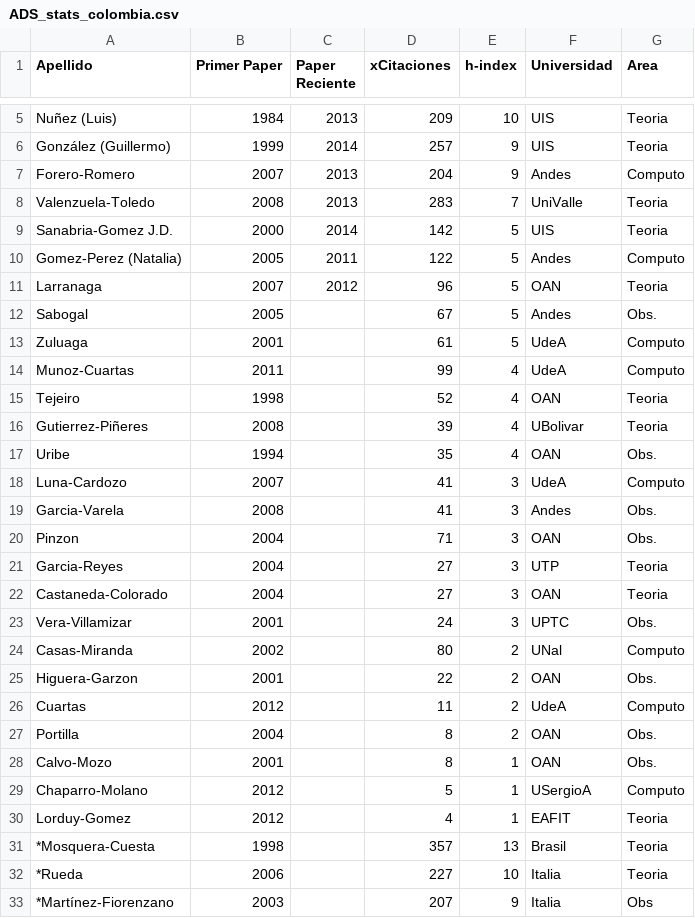
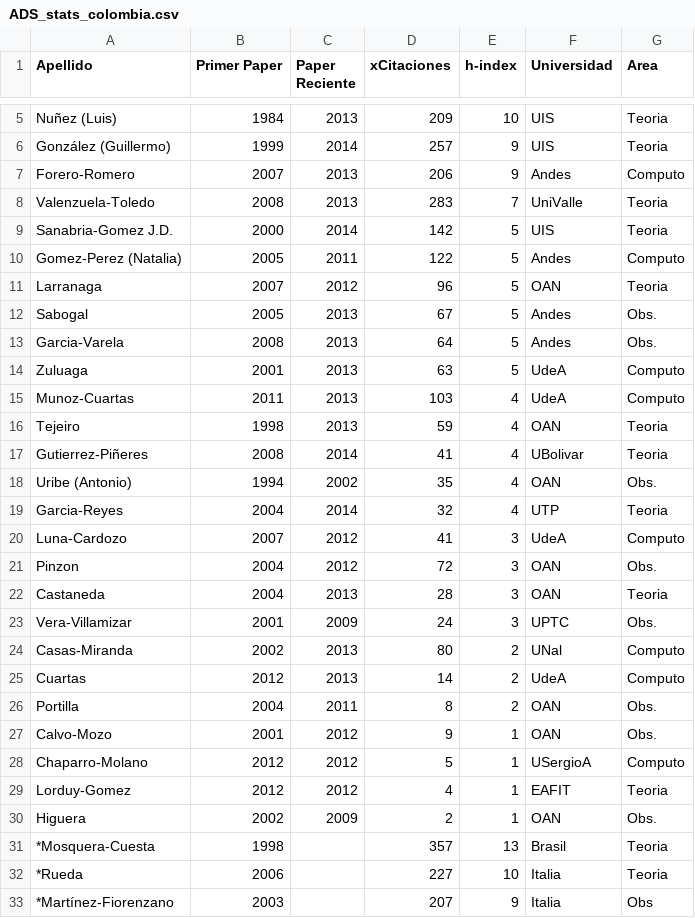
Before and after one commit to ColombianAstronomy/ProductividadAstronomica, a CSV file: ADS_stats_colombia.csv, drawn as a sheet; only a part is shown, gaps mark what is left out.

Commit message:
latest pub

```diff
--- a/ADS_stats_colombia.csv
+++ b/ADS_stats_colombia.csv
@@ -6,3 +6,3 @@ Nuñez (Luis),		1984,	2013, 209,		10,	UIS, Teoria
 González (Guillermo), 	1999,	2014, 257,		9,	UIS, Teoria
-Forero-Romero,		2007,	2013, 204,		9,	Andes, Computo
+Forero-Romero,		2007,	2013, 206,		9,	Andes, Computo
 Valenzuela-Toledo ,	2008,	2013, 283,		7,	UniValle, Teoria
@@ -11,21 +11,21 @@ Gomez-Perez (Natalia),	2005,	2011, 122,		5,	Andes, Computo
 Larranaga ,		2007,	2012, 96,		5,	OAN, Teoria
-Sabogal	,		2005,	,67,		5,	Andes, Obs.
-Zuluaga	,		2001,	,61,		5,	UdeA, Computo
-Munoz-Cuartas,		2011,	,99,		4,	UdeA, Computo
-Tejeiro	,		1998,	,52,		4,	OAN, Teoria
-Gutierrez-Piñeres, 	2008, 	,39,		4,  	UBolivar, Teoria
-Uribe	,		1994,	,35,		4,	OAN, Obs.
-Luna-Cardozo, 		2007,	,41,		3,	UdeA, Computo
-Garcia-Varela,		2008,	,41,		3,	Andes, Obs.
-Pinzon	,		2004,	,71,		3,	OAN, Obs.
-Garcia-Reyes, 		2004,	,27,		3,	UTP, Teoria
-Castaneda-Colorado,	2004,	,27,		3,	OAN, Teoria
-Vera-Villamizar,	2001,	,24,		3,	UPTC, Obs.
-Casas-Miranda	,	2002,	,80,		2,	UNal, Computo
-Higuera-Garzon	,	2001,	,22,		2,	OAN, Obs.
-Cuartas		,	2012,	,11,		2,	UdeA, Computo
-Portilla	,	2004,	,8,		2,	OAN, Obs.
-Calvo-Mozo	,	2001,	,8,		1,	OAN, Obs.
-Chaparro-Molano,	2012,	,5,		1,	USergioA, Computo
-Lorduy-Gomez, 		2012,	,4,		1,	EAFIT, Teoria
+Sabogal	,		2005,	2013, 67,		5,	Andes, Obs.
+Garcia-Varela,		2008,	2013, 64,		5,	Andes, Obs.
+Zuluaga	,		2001,	2013, 63,		5,	UdeA, Computo
+Munoz-Cuartas,		2011,	2013, 103,		4,	UdeA, Computo
+Tejeiro	,		1998,	2013, 59,		4,	OAN, Teoria
+Gutierrez-Piñeres, 	2008, 	2014, 41,		4,  	UBolivar, Teoria
+Uribe (Antonio),	1994,	2002, 35,		4,	OAN, Obs.
+Garcia-Reyes, 		2004,	2014, 32,		4,	UTP, Teoria
+Luna-Cardozo, 		2007,	2012, 41,		3,	UdeA, Computo
+Pinzon	,		2004,	2012, 72,		3,	OAN, Obs.
+Castaneda,		2004,	2013, 28,		3,	OAN, Teoria
+Vera-Villamizar,	2001,	2009, 24,		3,	UPTC, Obs.
+Casas-Miranda	,	2002,	2013, 80,		2,	UNal, Computo
+Cuartas		,	2012,	2013, 14,		2,	UdeA, Computo
+Portilla	,	2004,	2011, 8,		2,	OAN, Obs.
+Calvo-Mozo	,	2001,	2012, 9,		1,	OAN, Obs.
+Chaparro-Molano,	2012,	2012, 5,		1,	USergioA, Computo
+Lorduy-Gomez, 		2012,	2012, 4,		1,	EAFIT, Teoria
+Higuera 	,	2002,	2009, 2,		1,	OAN, Obs.
 *Mosquera-Cuesta,	1998,	,357,		13, Brasil, Teoria
```
